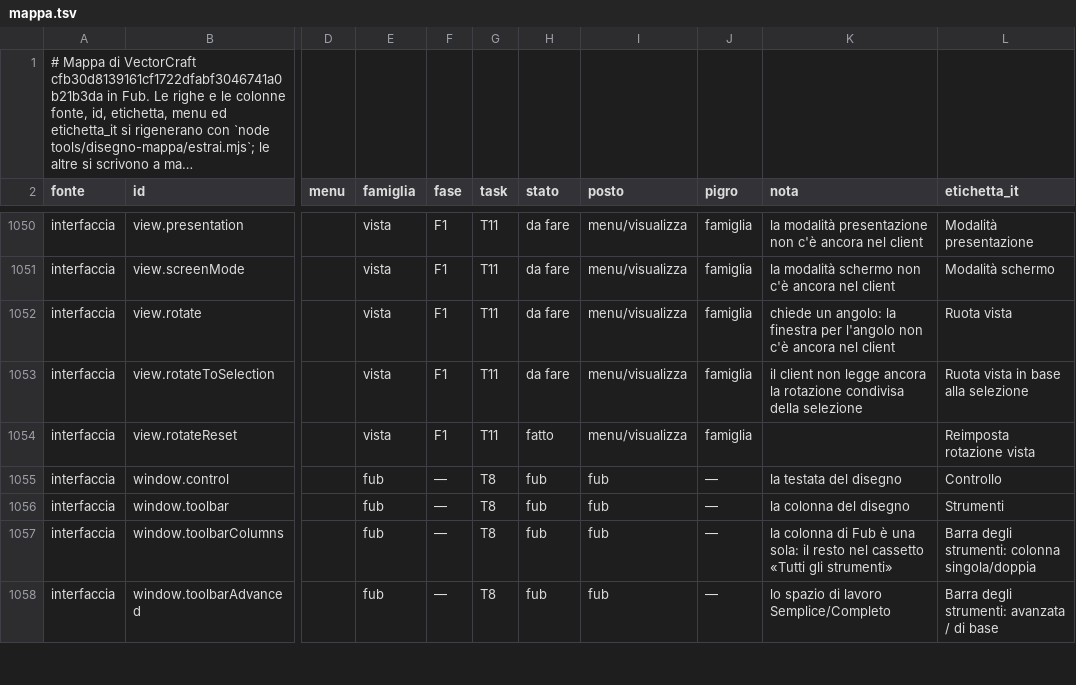
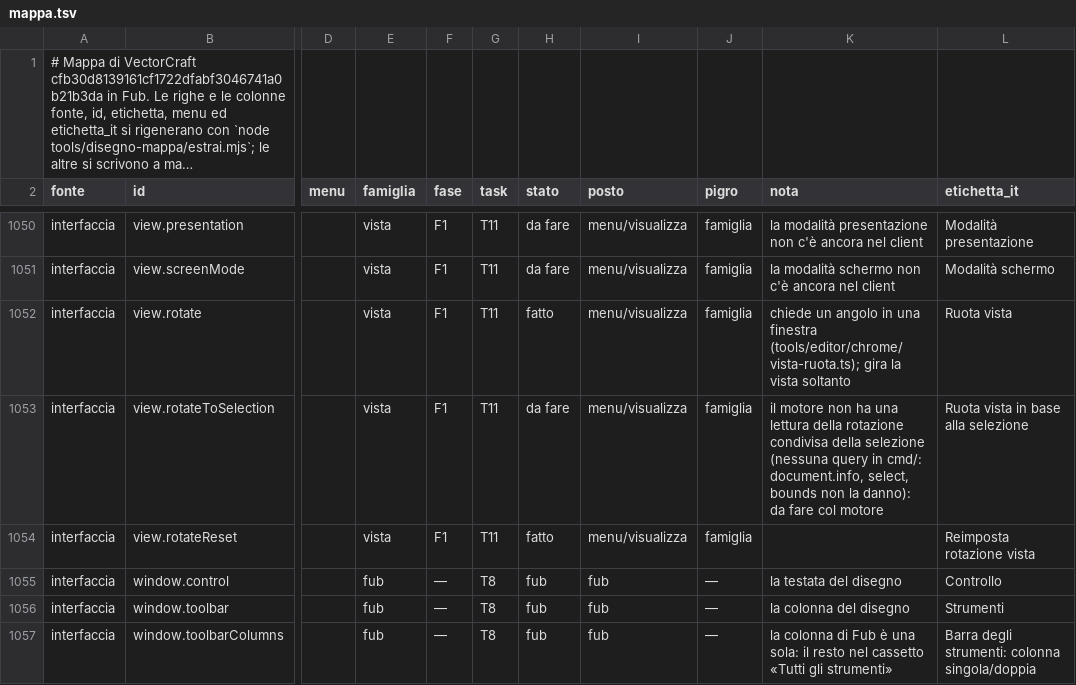
Before and after one commit to Fubeo/Fub, a TSV file: crates/fub-disegno/mappa.tsv, drawn as a sheet; only a part is shown, gaps mark what is left out; the shorter side is filled out with more unchanged rows; long unchanged cells end in …; the diff names each change by its address in the sheet, - before the commit and + after, or states it on an @@ line.

Commit message:
feat(vista): Ruota vista chiede un angolo in una finestra, e gira soltanto la vista

```diff
--- a/crates/fub-disegno/mappa.tsv
+++ b/crates/fub-disegno/mappa.tsv
-H1052 (stato): da fare
+H1052 (stato): fatto
-K1052 (nota): chiede un angolo: la finestra per l'angolo non c'è ancora nel client
+K1052 (nota): chiede un angolo in una finestra (tools/editor/chrome/vista-ruota.ts); gira la vista soltanto
-K1053 (nota): il client non legge ancora la rotazione condivisa della selezione
+K1053 (nota): il motore non ha una lettura della rotazione condivisa della selezione (nessuna query in cmd/: document.info, select, bounds non la danno): da fare col motore
```
Also changed, not shown: 8 other files.
